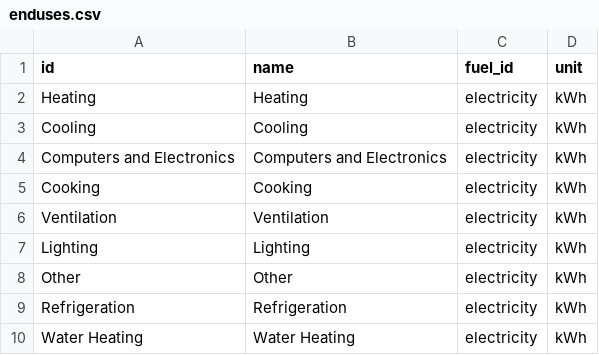
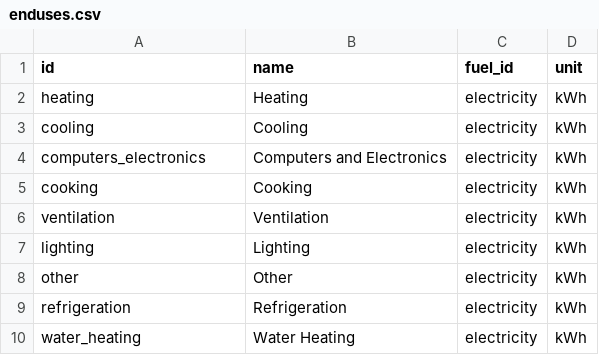
Before and after one commit to dsgrid/dsgrid-project-IEF, a CSV file: datasets/modeled/buildings/dimensions/enduses.csv, drawn as a sheet.

Commit message:
updates to building configs

```diff
--- a/datasets/modeled/buildings/dimensions/enduses.csv
+++ b/datasets/modeled/buildings/dimensions/enduses.csv
@@ -1,10 +1,10 @@
 id,name,fuel_id,unit
-Heating,Heating,electricity,kWh
-Cooling,Cooling,electricity,kWh
-Computers and Electronics,Computers and Electronics,electricity,kWh
-Cooking,Cooking,electricity,kWh
-Ventilation,Ventilation,electricity,kWh
-Lighting,Lighting,electricity,kWh
-Other,Other,electricity,kWh
-Refrigeration,Refrigeration,electricity,kWh
-Water Heating,Water Heating,electricity,kWh
+heating,Heating,electricity,kWh
+cooling,Cooling,electricity,kWh
+computers_electronics,Computers and Electronics,electricity,kWh
+cooking,Cooking,electricity,kWh
+ventilation,Ventilation,electricity,kWh
+lighting,Lighting,electricity,kWh
+other,Other,electricity,kWh
+refrigeration,Refrigeration,electricity,kWh
+water_heating,Water Heating,electricity,kWh
```
Also changed, not shown: 13 other files.
